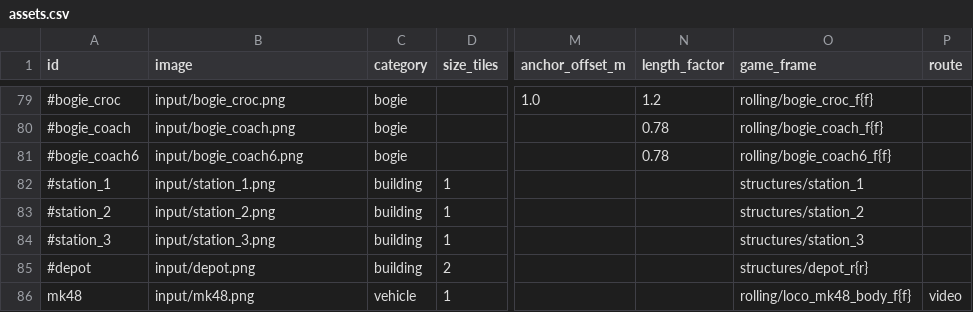
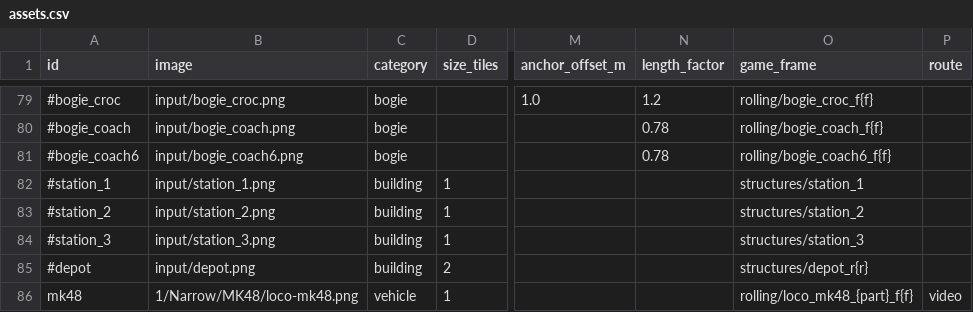
Before and after one commit to Szazso444/terepasztal, a CSV file: tools/asset-pipeline/assets.csv, drawn as a sheet; only a part is shown, gaps mark what is left out; the diff names each change by its address in the sheet, - before the commit and + after, or states it on an @@ line.

```diff
--- a/tools/asset-pipeline/assets.csv
+++ b/tools/asset-pipeline/assets.csv
-B86 (image): input/mk48.png
+B86 (image): 1/Narrow/MK48/loco-mk48.png
-O86 (game_frame): rolling/loco_mk48_body_f{f}
+O86 (game_frame): rolling/loco_mk48_{part}_f{f}
```
Also changed, not shown: 8 other files.
